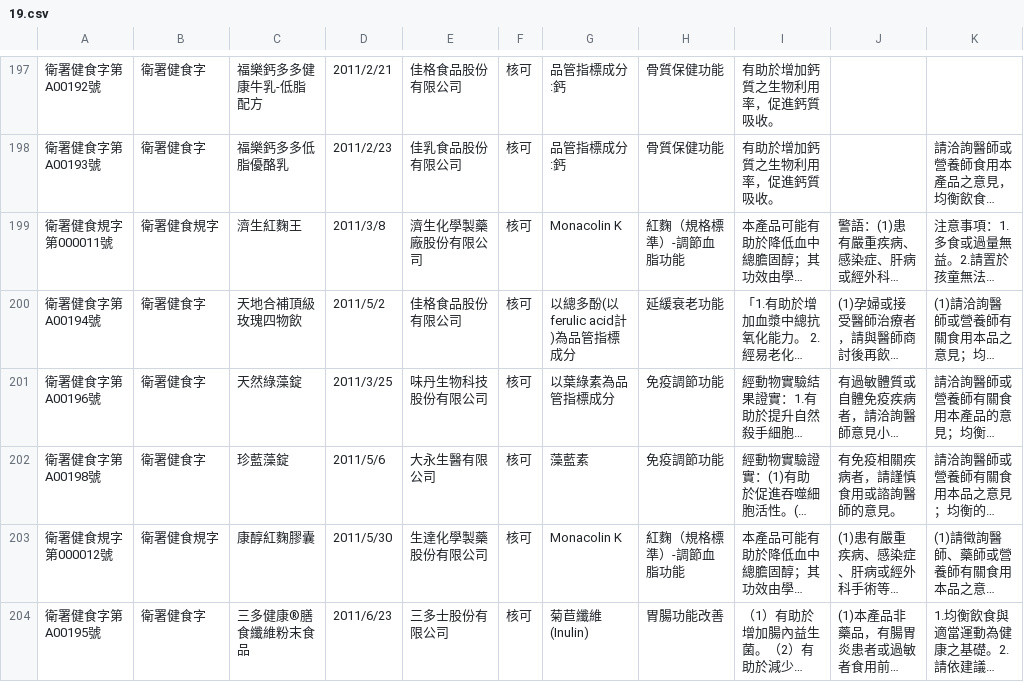
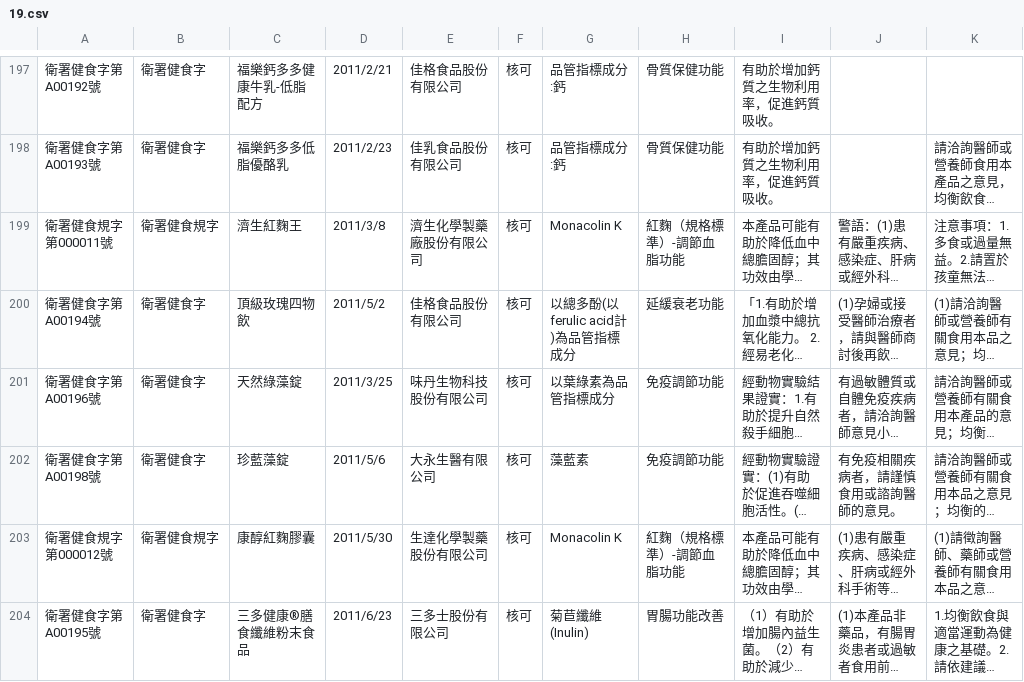
Before and after one commit to kiang/data.fda.gov.tw-list, a CSV file: dataset/19.csv, drawn as a sheet; only a part is shown, gaps mark what is left out; long unchanged cells end in …; the diff covers the shown part only; the diff names each change by its address in the sheet, - before the commit and + after, or states it on an @@ line.

Commit message:
update datasets @ 2015-10-14 00:55:01

```diff
--- a/dataset/19.csv
+++ b/dataset/19.csv
-C200: 天地合補頂級玫瑰四物飲
+C200: 頂級玫瑰四物飲
```
Also changed, not shown: 2 added rows and 7 edited cells elsewhere in this file, dataset/31.csv, list.csv.
